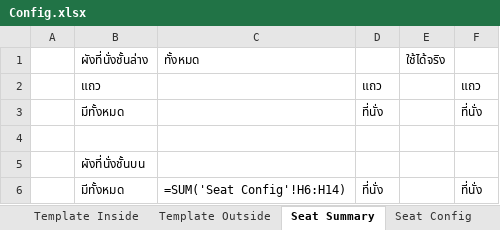
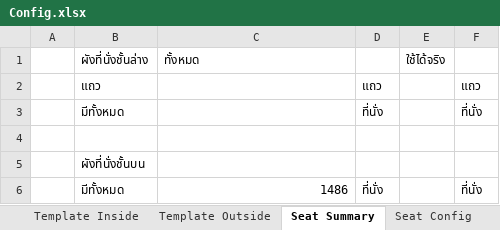
Before and after one commit to Wanarut/Commencement, an Excel workbook: Config.xlsx, sheet Seat Summary, drawn as a sheet; values as stored, in another font and other column widths than the file's, no borders; formulas without a stored value are shown as written; the diff names each change by its address in the sheet, - before the commit and + after, or states it on an @@ line.

```diff
--- a/Config.xlsx (sheet Seat Summary)
+++ b/Config.xlsx (sheet Seat Summary)
-C6 (ทั้งหมด): =SUM('Seat Config'!H6:H14)
+C6 (ทั้งหมด): 1486
```
Also changed, not shown: sheet Template Filled Morning, sheet Block Info, sheet Template Outside, sheet Seat Config, List.xlsx, 1 other file.
